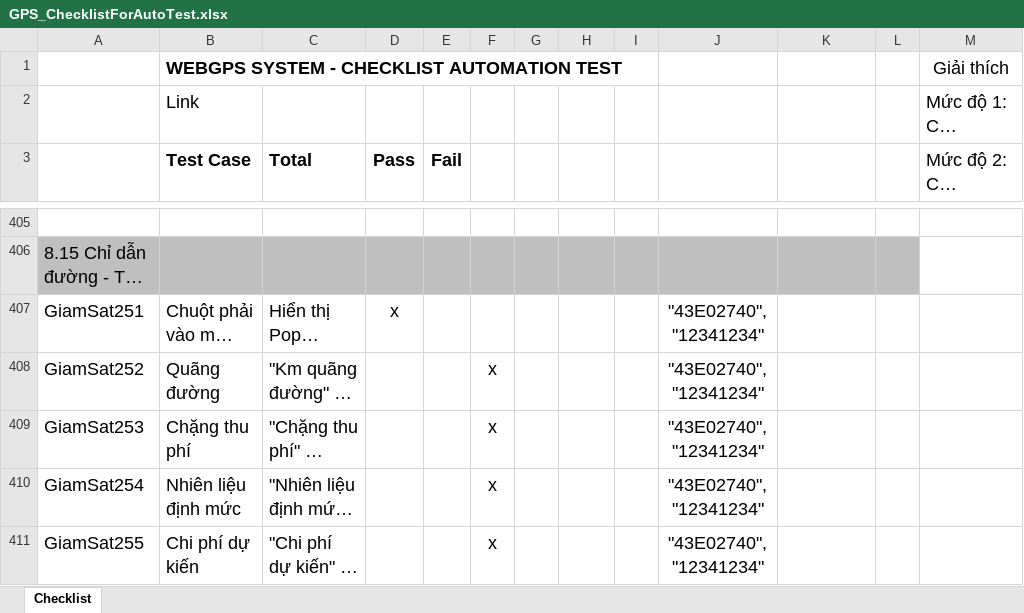
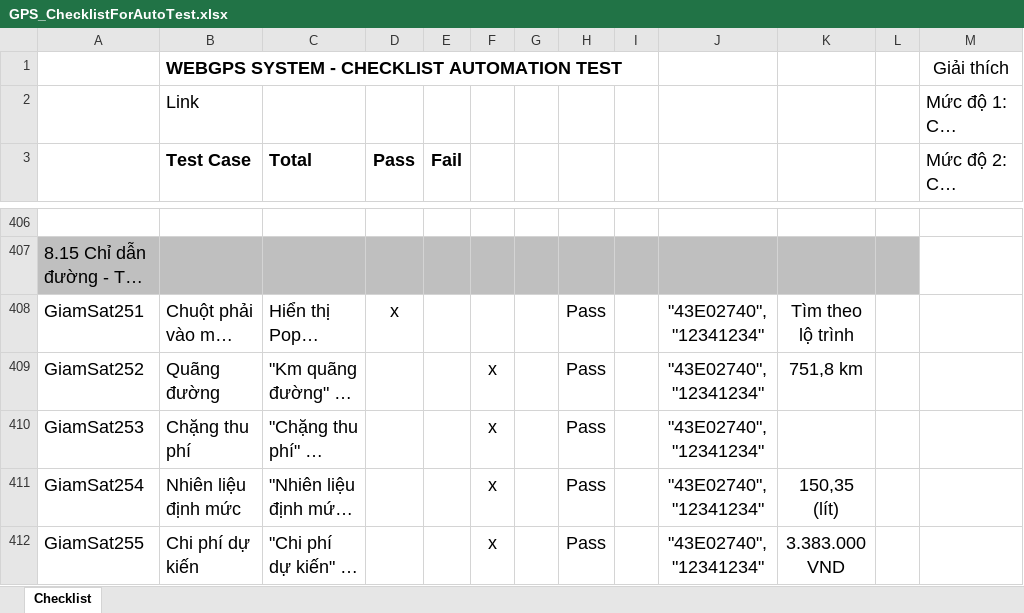
Before and after one commit to truongvck3313/ba_gpsv2, an Excel workbook: GPS_ChecklistForAutoTest.xlsx, sheet Checklist, drawn as a sheet; only a part is shown, gaps mark what is left out; long unchanged cells end in …; values as stored, in another font and other column widths than the file's, no borders; addresses are those after the commit; the diff covers the shown part only; the diff names each change by its address in the sheet, - before the commit and + after, or states it on an @@ line.

```diff
--- a/GPS_ChecklistForAutoTest.xlsx (sheet Checklist)
+++ b/GPS_ChecklistForAutoTest.xlsx (sheet Checklist)
-H408:H412: (empty)
+H408:H412: Pass
-K408: (empty)
+K408: Tìm theo lộ trình
-K409: (empty)
+K409: 751,8 km
-K411: (empty)
+K411: 150,35 (lít)
-K412: (empty)
+K412: 3.383.000 VND
```
Also changed, not shown: 8 added rows, 4 removed rows, 750 edited cells and cell formats elsewhere in this sheet, bangluudulieu_tamthoi.xlsx, 14 other files.
